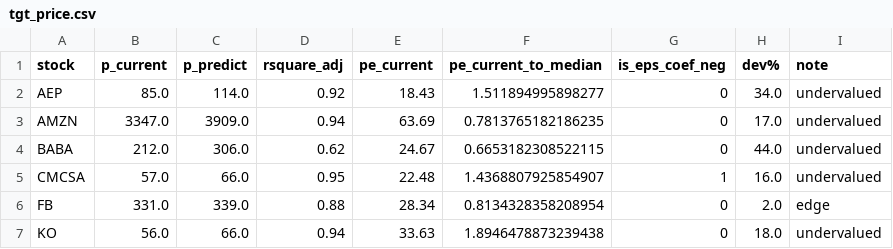
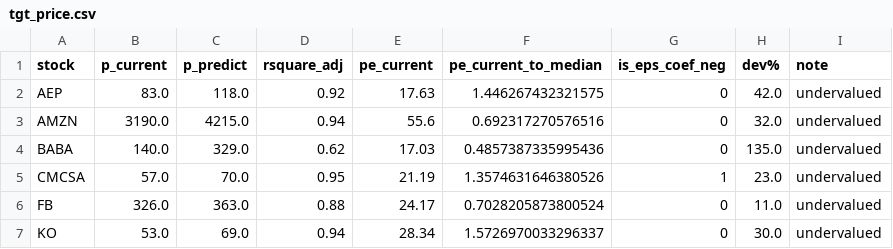
Before and after one commit to yuwei2341/stocks, a CSV file: tgt_price.csv, drawn as a sheet; only a part is shown; the diff covers the shown part only.

```diff
--- a/tgt_price.csv
+++ b/tgt_price.csv
@@ -1,7 +1,7 @@
 stock,p_current,p_predict,rsquare_adj,pe_current,pe_current_to_median,is_eps_coef_neg,dev%,note
-AEP,85.0,114.0,0.92,18.43,1.511894995898277,0,34.0,undervalued
-AMZN,3347.0,3909.0,0.94,63.69,0.7813765182186235,0,17.0,undervalued
-BABA,212.0,306.0,0.62,24.67,0.6653182308522115,0,44.0,undervalued
-CMCSA,57.0,66.0,0.95,22.48,1.4368807925854907,1,16.0,undervalued
-FB,331.0,339.0,0.88,28.34,0.8134328358208954,0,2.0,edge
-KO,56.0,66.0,0.94,33.63,1.8946478873239438,0,18.0,undervalued
+AEP,83.0,118.0,0.92,17.63,1.446267432321575,0,42.0,undervalued
+AMZN,3190.0,4215.0,0.94,55.6,0.692317270576516,0,32.0,undervalued
+BABA,140.0,329.0,0.62,17.03,0.4857387335995436,0,135.0,undervalued
+CMCSA,57.0,70.0,0.95,21.19,1.3574631646380526,1,23.0,undervalued
+FB,326.0,363.0,0.88,24.17,0.7028205873800524,0,11.0,undervalued
+KO,53.0,69.0,0.94,28.34,1.5726970033296337,0,30.0,undervalued
```
Also changed, not shown: 75 edited cells elsewhere in this file, WM2NS.csv, 1 other file.
